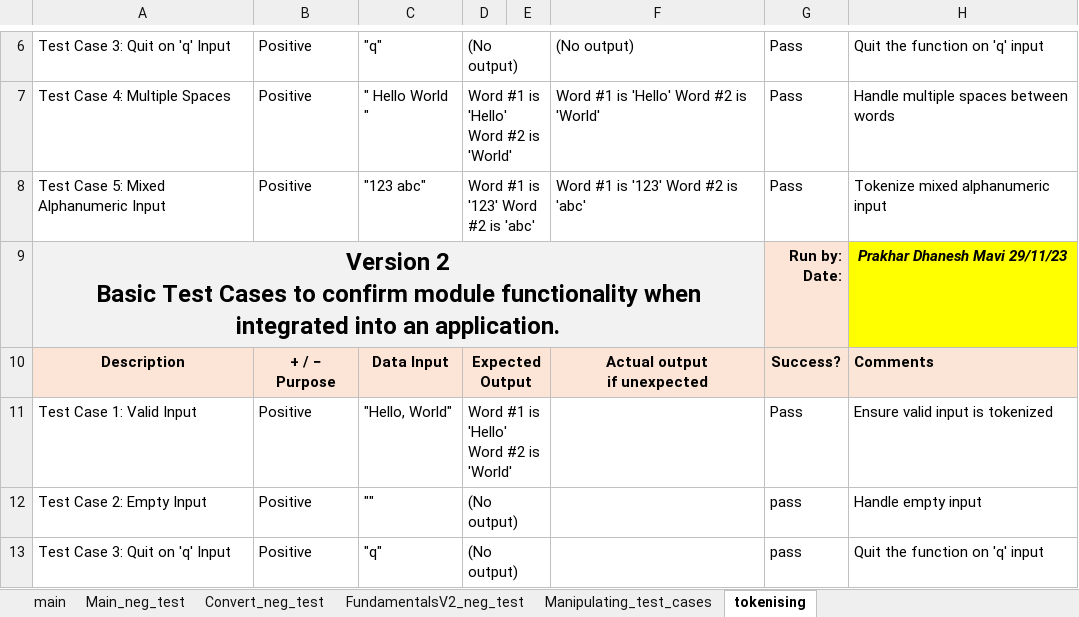
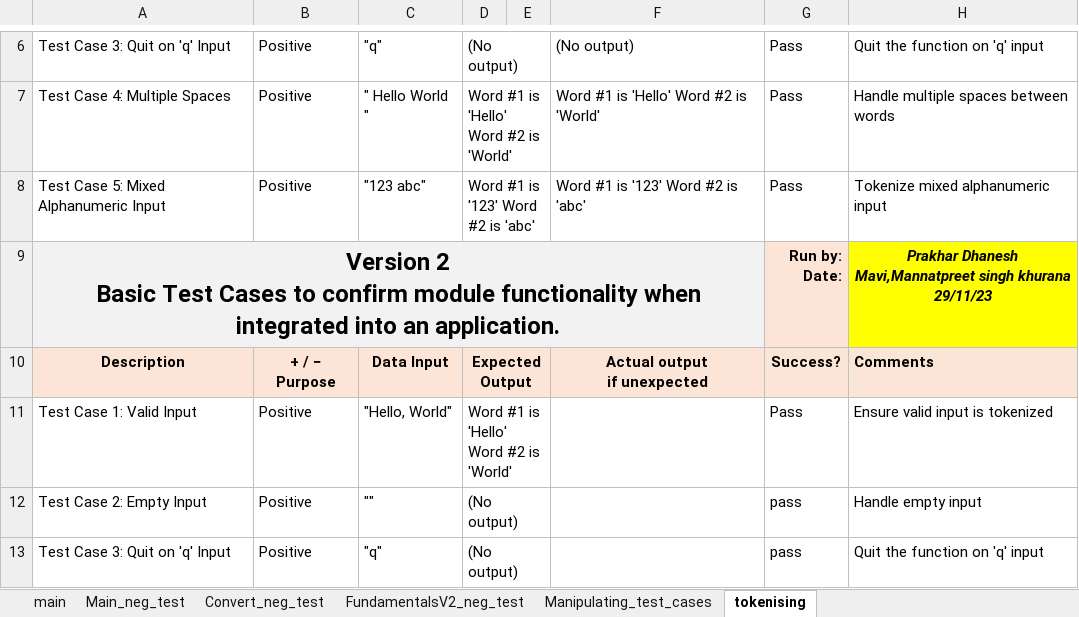
Before and after one commit to whyang9701/CPR101, an Excel workbook: Final-Project-Test-Cases.xlsx, sheet tokenising, drawn as a sheet; only a part is shown, gaps mark what is left out; values as stored, in another font and other column widths than the file's, no borders; the diff names each change by its address in the sheet, - before the commit and + after, or states it on an @@ line.

```diff
--- a/Final-Project-Test-Cases.xlsx (sheet tokenising)
+++ b/Final-Project-Test-Cases.xlsx (sheet tokenising)
-H9: Prakhar Dhanesh Mavi 29/11/23
+H9: Prakhar Dhanesh Mavi,Mannatpreet singh khurana 29/11/23
```
Also changed, not shown: sheet main.
